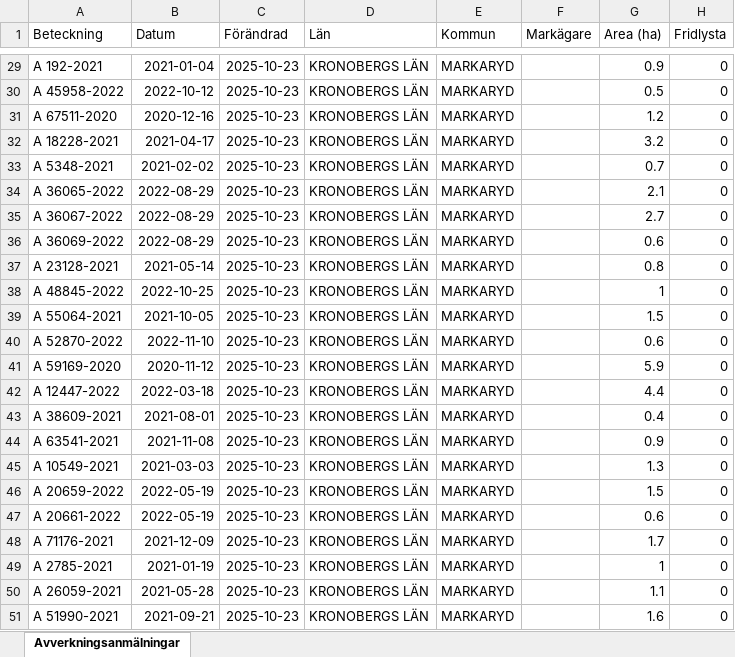
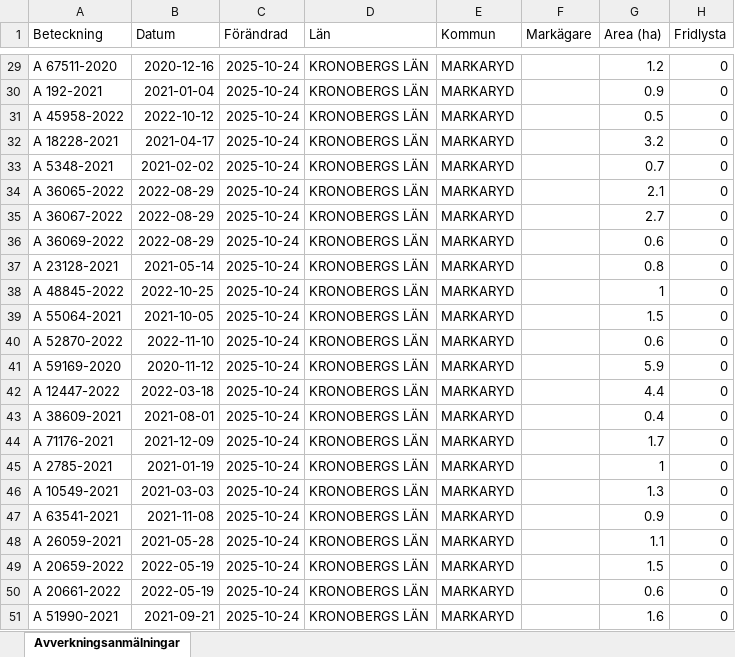
Before and after one commit to klasma/Logging_0767, an Excel workbook: Översikt MARKARYD.xlsx, sheet Avverkningsanmälningar, drawn as a sheet; only a part is shown, gaps mark what is left out; values as stored, in another font and other column widths than the file's, no borders; the diff covers the shown part only; the diff names each change by its address in the sheet, - before the commit and + after, or states it on an @@ line.

```diff
--- a/Översikt MARKARYD.xlsx (sheet Avverkningsanmälningar)
+++ b/Översikt MARKARYD.xlsx (sheet Avverkningsanmälningar)
-A29 (Beteckning): A 192-2021
+A29 (Beteckning): A 67511-2020
-B29 (Datum): 2021-01-04
+B29 (Datum): 2020-12-16
-C29:C51 (Förändrad): 2025-10-23
+C29:C51 (Förändrad): 2025-10-24
-G29 (Area (ha)): 0.9
+G29 (Area (ha)): 1.2
-A30 (Beteckning): A 45958-2022
+A30 (Beteckning): A 192-2021
-B30 (Datum): 2022-10-12
+B30 (Datum): 2021-01-04
-G30 (Area (ha)): 0.5
+G30 (Area (ha)): 0.9
-A31 (Beteckning): A 67511-2020
+A31 (Beteckning): A 45958-2022
-B31 (Datum): 2020-12-16
+B31 (Datum): 2022-10-12
-G31 (Area (ha)): 1.2
+G31 (Area (ha)): 0.5
-A44 (Beteckning): A 63541-2021
+A44 (Beteckning): A 71176-2021
-B44 (Datum): 2021-11-08
+B44 (Datum): 2021-12-09
-G44 (Area (ha)): 0.9
+G44 (Area (ha)): 1.7
-A45 (Beteckning): A 10549-2021
+A45 (Beteckning): A 2785-2021
-B45 (Datum): 2021-03-03
+B45 (Datum): 2021-01-19
-G45 (Area (ha)): 1.3
+G45 (Area (ha)): 1
-A46 (Beteckning): A 20659-2022
+A46 (Beteckning): A 10549-2021
-B46 (Datum): 2022-05-19
+B46 (Datum): 2021-03-03
-G46 (Area (ha)): 1.5
+G46 (Area (ha)): 1.3
-A47 (Beteckning): A 20661-2022
+A47 (Beteckning): A 63541-2021
-B47 (Datum): 2022-05-19
+B47 (Datum): 2021-11-08
-G47 (Area (ha)): 0.6
+G47 (Area (ha)): 0.9
-A48 (Beteckning): A 71176-2021
+A48 (Beteckning): A 26059-2021
-B48 (Datum): 2021-12-09
+B48 (Datum): 2021-05-28
-G48 (Area (ha)): 1.7
+G48 (Area (ha)): 1.1
-A49 (Beteckning): A 2785-2021
+A49 (Beteckning): A 20659-2022
-B49 (Datum): 2021-01-19
+B49 (Datum): 2022-05-19
-G49 (Area (ha)): 1
+G49 (Area (ha)): 1.5
-A50 (Beteckning): A 26059-2021
+A50 (Beteckning): A 20661-2022
-B50 (Datum): 2021-05-28
+B50 (Datum): 2022-05-19
-G50 (Area (ha)): 1.1
+G50 (Area (ha)): 0.6
```
Also changed, not shown: 1628 edited cells elsewhere in this sheet, artfynd/A 27619-2022 artfynd.xlsx, artfynd/A 29201-2025 artfynd.xlsx, 34 other files.
